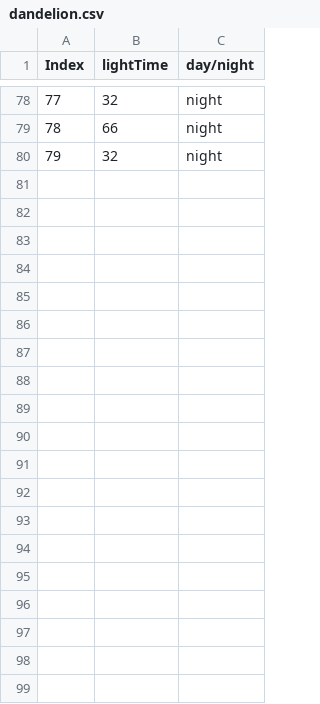
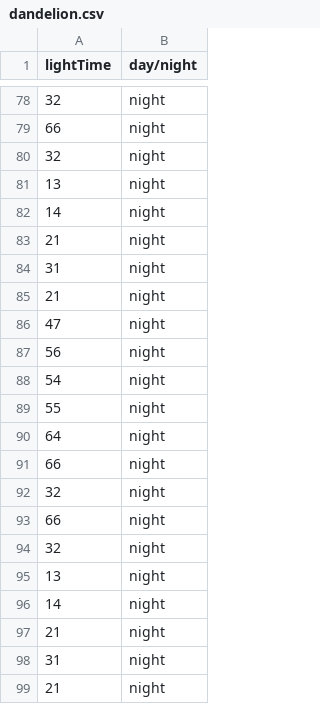
Before and after one commit to fxh803/UnitoPia, a CSV file: client/public/csv/dandelion.csv, drawn as a sheet; only a part is shown, gaps mark what is left out; removed rows and columns are numbered as before the commit, all else as after; the diff names each change by its address in the sheet, - before the commit and + after, or states it on an @@ line.

```diff
--- a/client/public/csv/dandelion.csv
+++ b/client/public/csv/dandelion.csv
-column A (Index), rows 78-80: 77 | 78 | 79
+row 81: 13 | night
+row 82: 14 | night
+row 83: 21 | night
+row 84: 31 | night
+row 85: 21 | night
+row 86: 47 | night
+row 87: 56 | night
+row 88: 54 | night
+row 89: 55 | night
+row 90: 64 | night
+row 91: 66 | night
+row 92: 32 | night
+row 93: 66 | night
+row 94: 32 | night
+row 95: 13 | night
+row 96: 14 | night
+row 97: 21 | night
+row 98: 31 | night
+row 99: 21 | night
```
Also changed, not shown: 7 other files.
